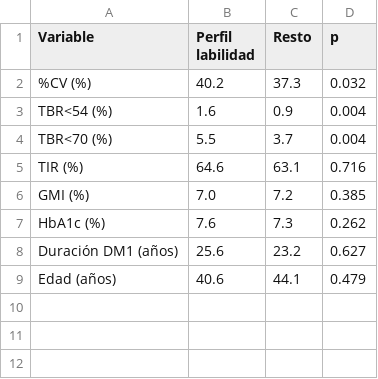
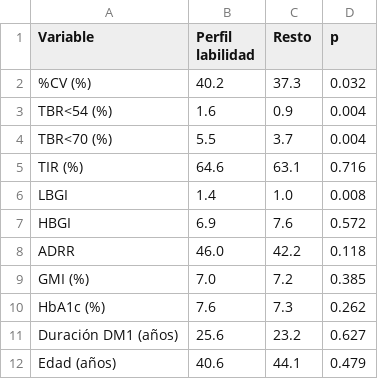
Before and after one commit to magalibolivar/Diabetes-Tipo1-Trasplante-Islotes-CIITI-2026, a CSV file: tables/tabla3_labilidad_vs_resto.csv, drawn as a sheet.

```diff
--- a/tables/tabla3_labilidad_vs_resto.csv
+++ b/tables/tabla3_labilidad_vs_resto.csv
@@ -5,2 +5,5 @@ TBR<70 (%),5.5,3.7,0.004
 TIR (%),64.6,63.1,0.716
+LBGI,1.4,1.0,0.008
+HBGI,6.9,7.6,0.572
+ADRR,46.0,42.2,0.118
 GMI (%),7.0,7.2,0.385
```
Also changed, not shown: data/processed/cgm_metrics_paciente.csv, data/processed/pacientes_dm1.csv, 10 other files.
